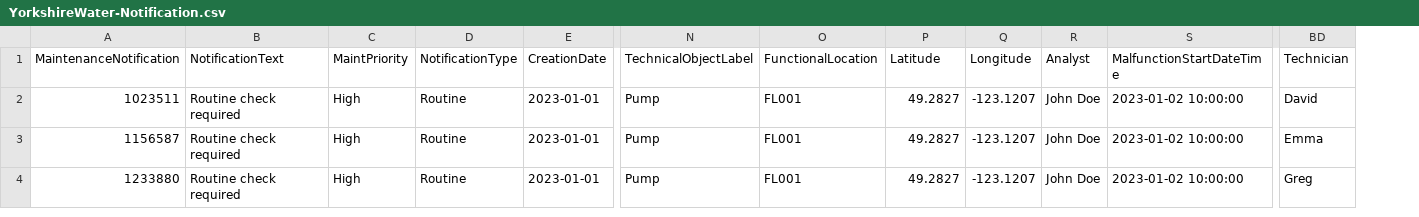
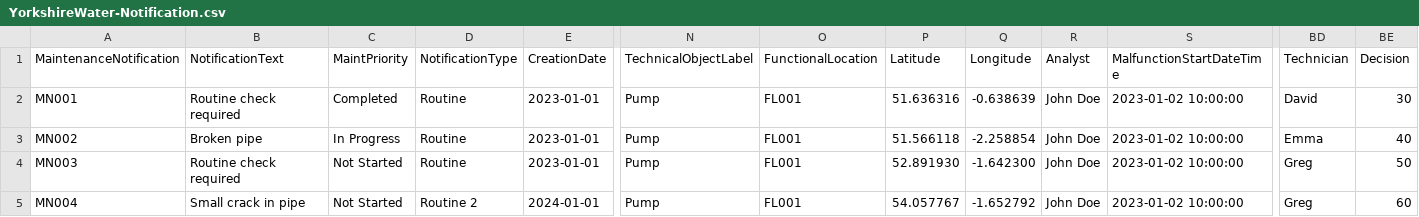
Before and after one commit to erlotayamendlw/Yorskshire-Water-CAP-POC, a CSV file: db/data/YorkshireWater-Notification.csv, drawn as a sheet; only a part is shown, gaps mark what is left out; rows hold the shown columns only; the diff names each change by its address in the sheet, - before the commit and + after, or states it on an @@ line.

Commit message:
Changed object page header and map is now dynamic

```diff
--- a/db/data/YorkshireWater-Notification.csv
+++ b/db/data/YorkshireWater-Notification.csv
+column BE (Decision), rows 2-4: 30 | 40 | 50
-A2 (MaintenanceNotification): 1023511
+A2 (MaintenanceNotification): MN001
-C2 (MaintPriority): High
+C2 (MaintPriority): Completed
-P2 (Latitude): 49.2827
+P2 (Latitude): 51.636316
-Q2 (Longitude): -123.1207
+Q2 (Longitude): -0.638639
-A3 (MaintenanceNotification): 1156587
+A3 (MaintenanceNotification): MN002
-B3 (NotificationText): Routine check required
+B3 (NotificationText): Broken pipe
-C3 (MaintPriority): High
+C3 (MaintPriority): In Progress
-P3 (Latitude): 49.2827
+P3 (Latitude): 51.566118
-Q3 (Longitude): -123.1207
+Q3 (Longitude): -2.258854
-A4 (MaintenanceNotification): 1233880
+A4 (MaintenanceNotification): MN003
-C4 (MaintPriority): High
+C4 (MaintPriority): Not Started
-P4 (Latitude): 49.2827
+P4 (Latitude): 52.891930
-Q4 (Longitude): -123.1207
+Q4 (Longitude): -1.642300
+row 5: MN004 | Small crack in pipe | Not Started | Routine 2 | 2024-01-01 | Pump | FL001 | 54.057767 | -1.652792 | John Doe | 2023-01-02 10:00:00 | Greg | 60
```
Also changed, not shown: 3 other files.
